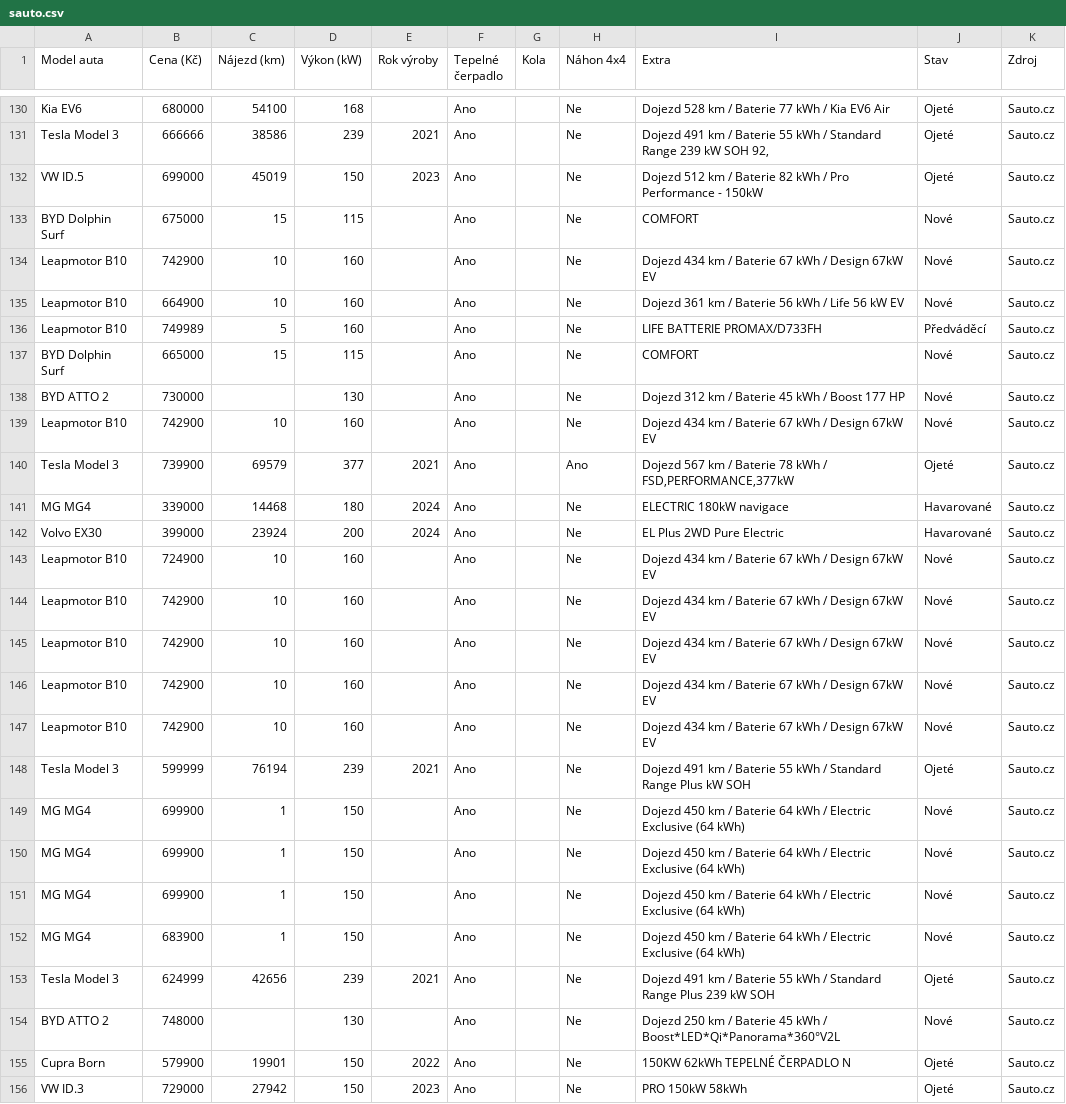
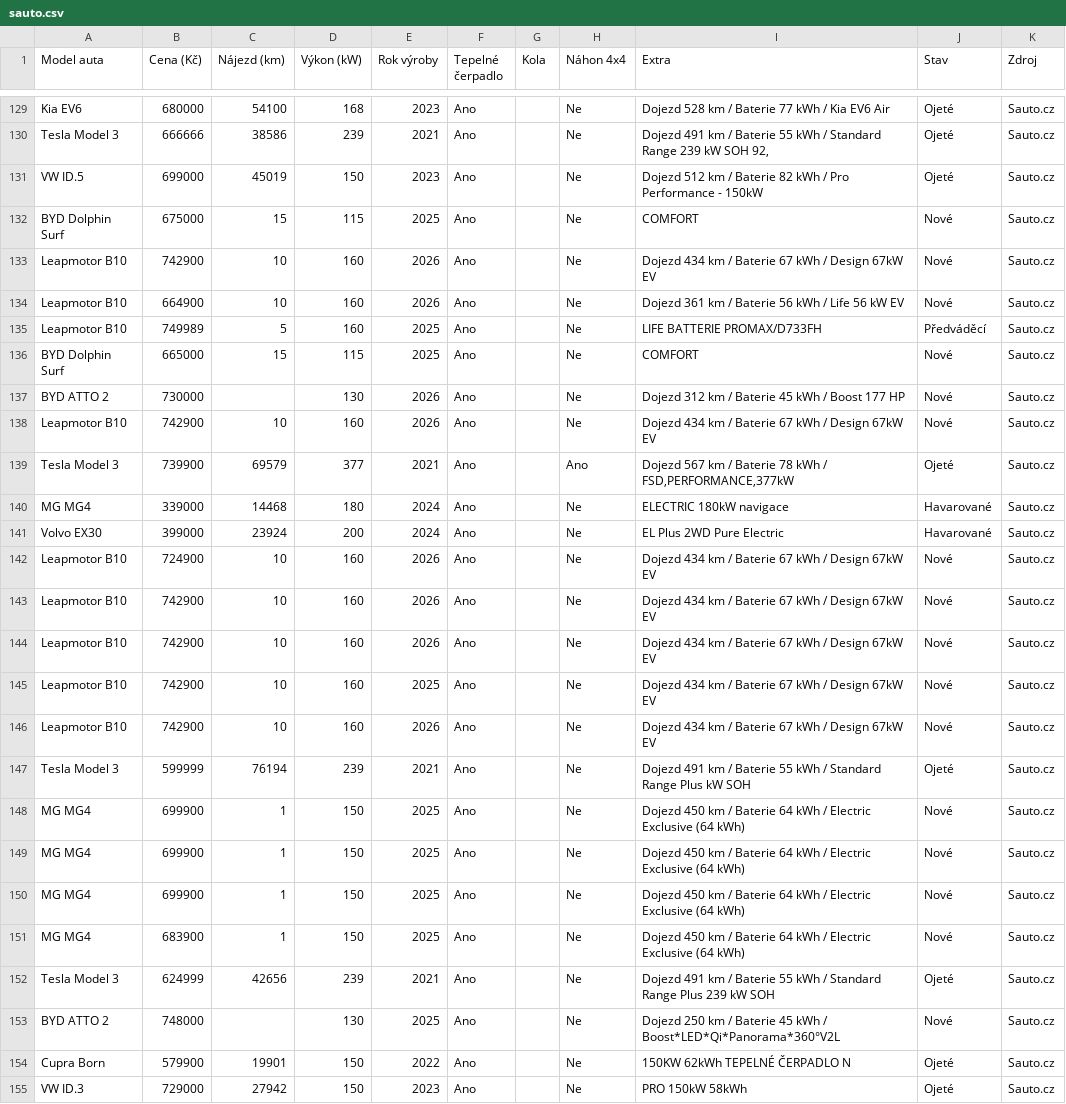
Before and after one commit to meridius/car-compare, a CSV file: sauto.csv, drawn as a sheet; only a part is shown, gaps mark what is left out; addresses are those after the commit; the diff covers the shown part only; the diff names each change by its address in the sheet, - before the commit and + after, or states it on an @@ line.

```diff
--- a/sauto.csv
+++ b/sauto.csv
-E129 (Rok výroby): (empty)
+E129 (Rok výroby): 2023
-E132 (Rok výroby): (empty)
+E132 (Rok výroby): 2025
-E133:E134 (Rok výroby): (empty)
+E133:E134 (Rok výroby): 2026
-E135:E136 (Rok výroby): (empty)
+E135:E136 (Rok výroby): 2025
-E137:E138 (Rok výroby): (empty)
+E137:E138 (Rok výroby): 2026
-E142:E144 (Rok výroby): (empty)
+E142:E144 (Rok výroby): 2026
-E145 (Rok výroby): (empty)
+E145 (Rok výroby): 2025
-E146 (Rok výroby): (empty)
+E146 (Rok výroby): 2026
-E148:E151 (Rok výroby): (empty)
+E148:E151 (Rok výroby): 2025
-E153 (Rok výroby): (empty)
+E153 (Rok výroby): 2025
```
Also changed, not shown: 1 removed row and 60 edited cells elsewhere in this file, 1 other file.
